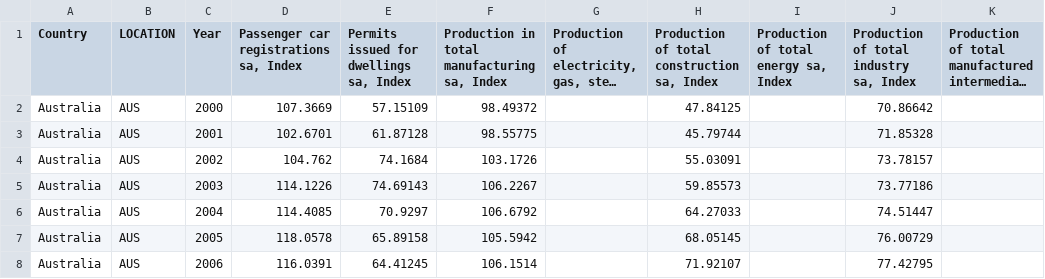
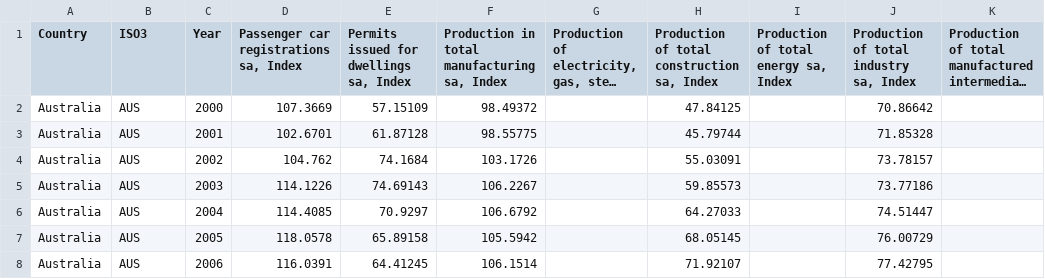
Before and after one commit to surjasarker/InvisRepo, a CSV file: docs/MEI_time_to_year.csv, drawn as a sheet; only a part is shown; long unchanged cells end in …; the diff names each change by its address in the sheet, - before the commit and + after, or states it on an @@ line.

```diff
--- a/docs/MEI_time_to_year.csv
+++ b/docs/MEI_time_to_year.csv
-B1: LOCATION
+B1: ISO3
```
Also changed, not shown: docs/pivoted_data_ITF_INFRA.csv, docs/pivoted_data_inno.csv, 2 other files.
